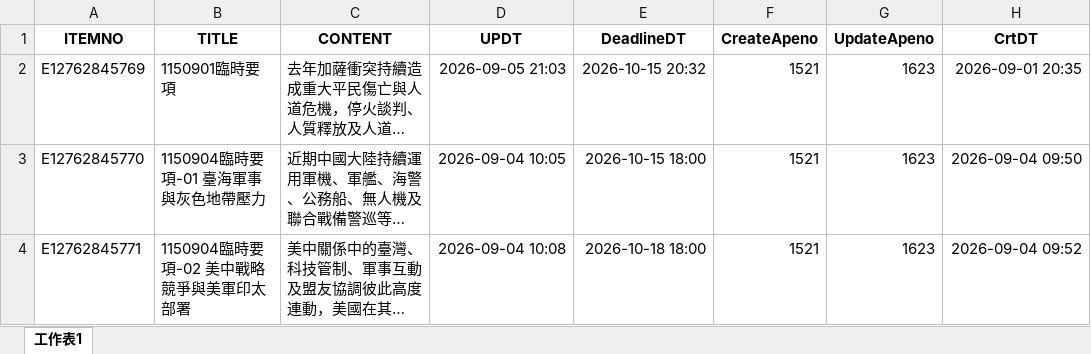
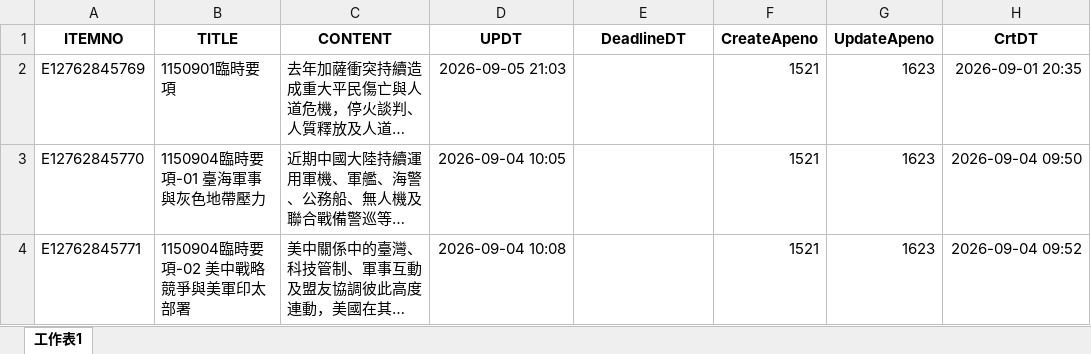
Before and after one commit to hun186/poc-agent, an Excel workbook: operator_e2e/input/requirement_e2e_3items.xlsx, sheet 工作表1, drawn as a sheet; long unchanged cells end in …; values as stored, in another font and other column widths than the file's, no borders; the diff names each change by its address in the sheet, - before the commit and + after, or states it on an @@ line.

Commit message:
fix(SRAF E2E): replace expired canonical 3-item workbook and pinned SHA (Issue #354) (#355)
* build(test-only): add one-time byte-preserving canonical XLSX derivation

* fix(Operator E2E): preserve real 3-item XLSX, clear expired deadlines only

* fix(Operator E2E): synchronize non-expiring XLSX digest and real-content regression

* fix(Operator E2E): synchronize non-expiring XLSX digest and real-content regression

* fix(Operator E2E): synchronize non-expiring XLSX digest and real-content regression

* fix(Operator E2E): synchronize non-expiring XLSX digest and real-content regression

* docs(SRAF): record canonical real-content XLSX decision and acceptance boundary

* docs(SRAF): record canonical real-content XLSX decision and acceptance boundary

* docs(SRAF): record canonical real-content XLSX decision and acceptance boundary

* docs(SRAF): record canonical real-content XLSX decision and acceptance boundary

* docs(SRAF): record canonical real-content XLSX decision and acceptance boundary

* chore: remove one-time fixture byte derivation workflow before formal review

* docs(memory): archive exact pre-compaction known_issues.md for issue354 review P1

* docs(memory): archive exact pre-compaction decisions.md for issue354 review P1

* docs(memory): preserve full exact known_issues.md before mandatory active compaction

* docs(memory): retain only AGENTS-conformant archive name

* docs(memory): preserve full exact decisions.md before mandatory active compaction

* docs(memory): retain only AGENTS-conformant archive name

* docs(memory): compact active .codex/known_issues.md after exact pre-compaction archive

* docs(memory): compact active .codex/decisions.md after exact pre-compaction archive

* docs(memory): record exact-blob archives, condensed active context and P1 handoff

```diff
--- a/operator_e2e/input/requirement_e2e_3items.xlsx (sheet 工作表1)
+++ b/operator_e2e/input/requirement_e2e_3items.xlsx (sheet 工作表1)
-E2 (DeadlineDT): 2026-10-15 20:32
+E2 (DeadlineDT): (empty)
-E3 (DeadlineDT): 2026-10-15 18:00
+E3 (DeadlineDT): (empty)
-E4 (DeadlineDT): 2026-10-18 18:00
+E4 (DeadlineDT): (empty)
```
Also changed, not shown: 11 other files.
